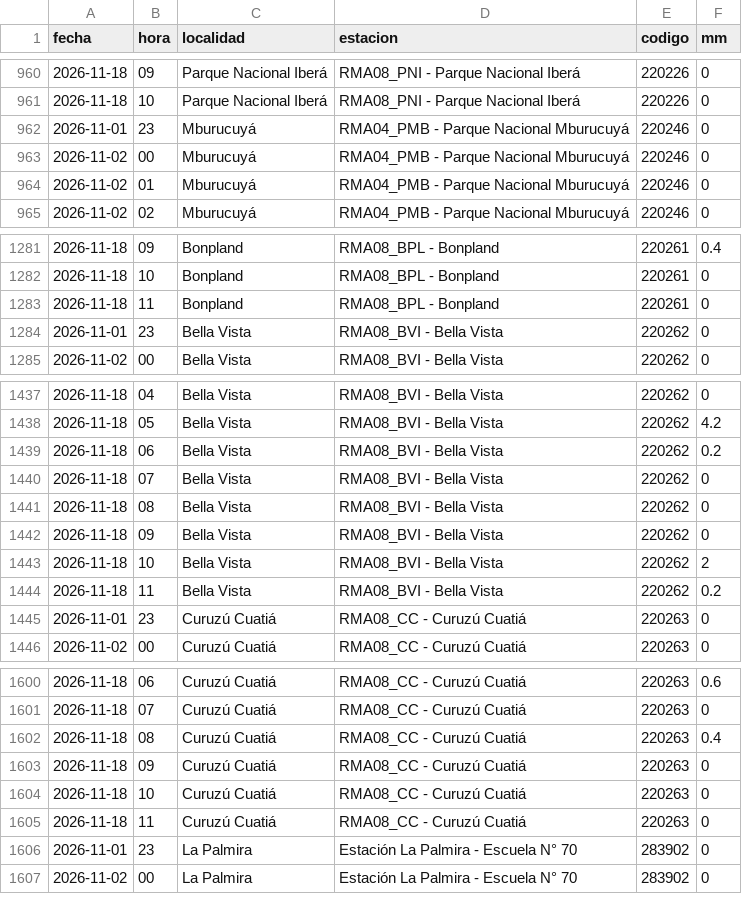
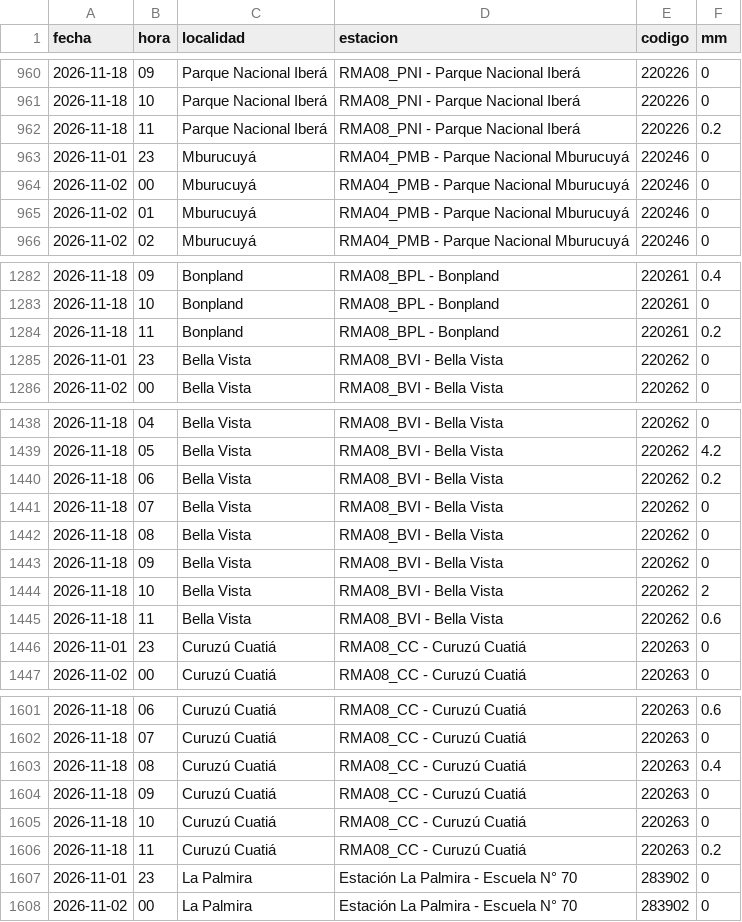
Before and after one commit to tablerocorrientes/tablerocorrientes.github.io, a CSV file: data/registro/lluvia_horaria.csv, drawn as a sheet; only a part is shown, gaps mark what is left out.

Commit message:
Vigilancia (automática): lluvia, satélite y fuentes oficiales, 18/11/2026 12:48 h

```diff
--- a/data/registro/lluvia_horaria.csv
+++ b/data/registro/lluvia_horaria.csv
@@ -961,2 +961,3 @@ fecha,hora,localidad,estacion,codigo,mm
 2026-11-18,10,Parque Nacional Iberá,RMA08_PNI - Parque Nacional Iberá,220226,0
+2026-11-18,11,Parque Nacional Iberá,RMA08_PNI - Parque Nacional Iberá,220226,0.2
 2026-11-01,23,Mburucuyá,RMA04_PMB - Parque Nacional Mburucuyá,220246,0
@@ -1282,3 +1283,3 @@ fecha,hora,localidad,estacion,codigo,mm
 2026-11-18,10,Bonpland,RMA08_BPL - Bonpland,220261,0
-2026-11-18,11,Bonpland,RMA08_BPL - Bonpland,220261,0
+2026-11-18,11,Bonpland,RMA08_BPL - Bonpland,220261,0.2
 2026-11-01,23,Bella Vista,RMA08_BVI - Bella Vista,220262,0
@@ -1443,3 +1444,3 @@ fecha,hora,localidad,estacion,codigo,mm
 2026-11-18,10,Bella Vista,RMA08_BVI - Bella Vista,220262,2
-2026-11-18,11,Bella Vista,RMA08_BVI - Bella Vista,220262,0.2
+2026-11-18,11,Bella Vista,RMA08_BVI - Bella Vista,220262,0.6
 2026-11-01,23,Curuzú Cuatiá,RMA08_CC - Curuzú Cuatiá,220263,0
@@ -1604,3 +1605,3 @@ fecha,hora,localidad,estacion,codigo,mm
 2026-11-18,10,Curuzú Cuatiá,RMA08_CC - Curuzú Cuatiá,220263,0
-2026-11-18,11,Curuzú Cuatiá,RMA08_CC - Curuzú Cuatiá,220263,0
+2026-11-18,11,Curuzú Cuatiá,RMA08_CC - Curuzú Cuatiá,220263,0.2
 2026-11-01,23,La Palmira,Estación La Palmira - Escuela N° 70,283902,0
```
Also changed, not shown: data/registro/resumen_diario_lluvia.csv, 6 other files.
